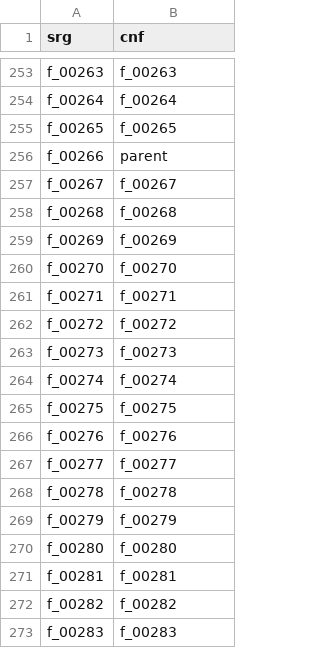
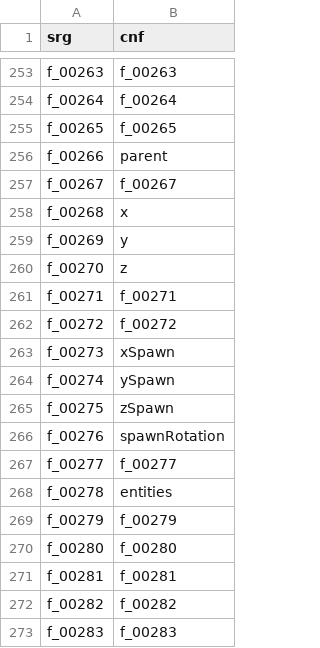
Before and after one commit to ancientmc/AcpConfig, a CSV file: data/versions/classic/c0.0.14a_08/mappings/csv/fields.csv, drawn as a sheet; only a part is shown, gaps mark what is left out.

```diff
--- a/data/versions/classic/c0.0.14a_08/mappings/csv/fields.csv
+++ b/data/versions/classic/c0.0.14a_08/mappings/csv/fields.csv
@@ -257,13 +257,13 @@ f_00266,parent
 f_00267,f_00267
-f_00268,f_00268
-f_00269,f_00269
-f_00270,f_00270
+f_00268,x
+f_00269,y
+f_00270,z
 f_00271,f_00271
 f_00272,f_00272
-f_00273,f_00273
-f_00274,f_00274
-f_00275,f_00275
-f_00276,f_00276
+f_00273,xSpawn
+f_00274,ySpawn
+f_00275,zSpawn
+f_00276,spawnRotation
 f_00277,f_00277
-f_00278,f_00278
+f_00278,entities
 f_00279,f_00279
```
Also changed, not shown: data/versions/classic/c0.0.14a_08/mappings/csv/methods.csv, data/versions/classic/c0.0.14a_08/mappings/csv/params.csv, 7 other files.
